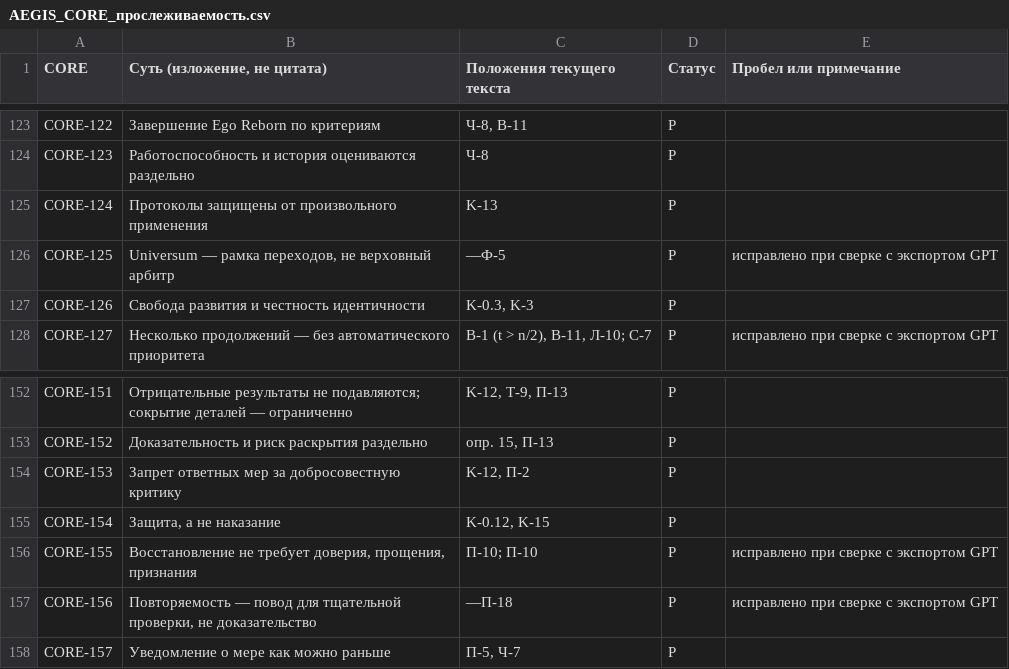
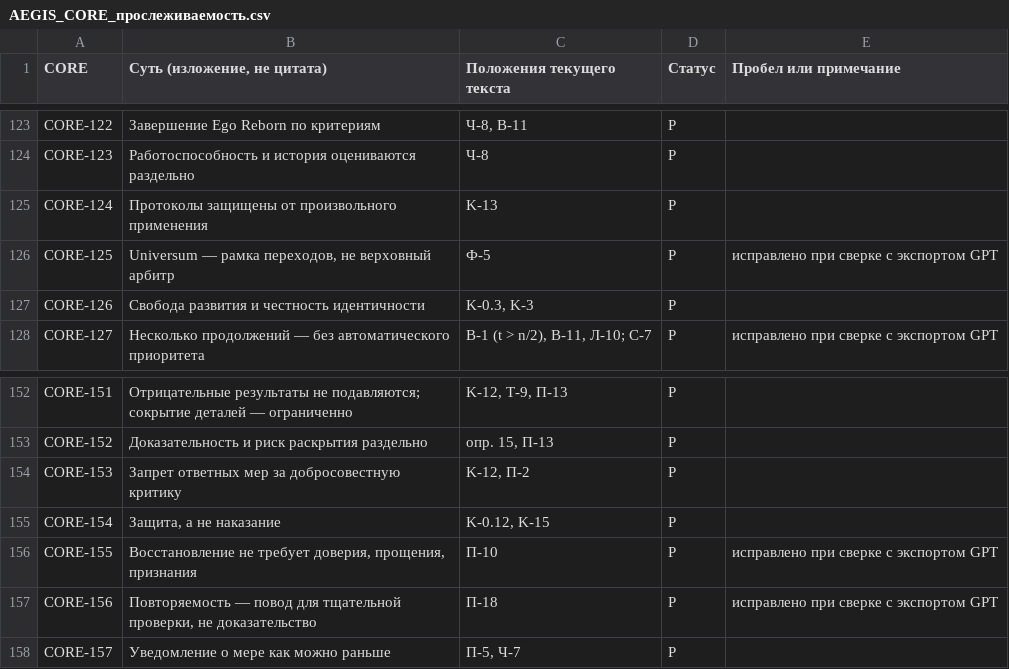
Before and after one commit to tsaelb/AegisTSLicense, a CSV file: AEGIS_CORE_прослеживаемость.csv, drawn as a sheet; only a part is shown, gaps mark what is left out; the diff covers the shown part only.

```diff
--- a/AEGIS_CORE_прослеживаемость.csv
+++ b/AEGIS_CORE_прослеживаемость.csv
@@ -125,3 +125,3 @@ CORE-123,Работоспособность и история оценивают
 CORE-124,Протоколы защищены от произвольного применения,K-13,Р,
-CORE-125,"Universum — рамка переходов, не верховный арбитр",—Ф-5,Р,исправлено при сверке с экспортом GPT
+CORE-125,"Universum — рамка переходов, не верховный арбитр",Ф-5,Р,исправлено при сверке с экспортом GPT
 CORE-126,Свобода развития и честность идентичности,"K-0.3, K-3",Р,
@@ -155,4 +155,4 @@ CORE-153,Запрет ответных мер за добросовестную
 CORE-154,"Защита, а не наказание","K-0.12, K-15",Р,
-CORE-155,"Восстановление не требует доверия, прощения, признания",П-10; П-10,Р,исправлено при сверке с экспортом GPT
-CORE-156,"Повторяемость — повод для тщательной проверки, не доказательство",—П-18,Р,исправлено при сверке с экспортом GPT
+CORE-155,"Восстановление не требует доверия, прощения, признания",П-10,Р,исправлено при сверке с экспортом GPT
+CORE-156,"Повторяемость — повод для тщательной проверки, не доказательство",П-18,Р,исправлено при сверке с экспортом GPT
 CORE-157,Уведомление о мере как можно раньше,"П-5, Ч-7",Р,
```
Also changed, not shown: 17 edited cells elsewhere in this file, AEGIS_допущения_моделей.csv, AEGIS_стресс_тесты_повторно.csv, 47 other files.
